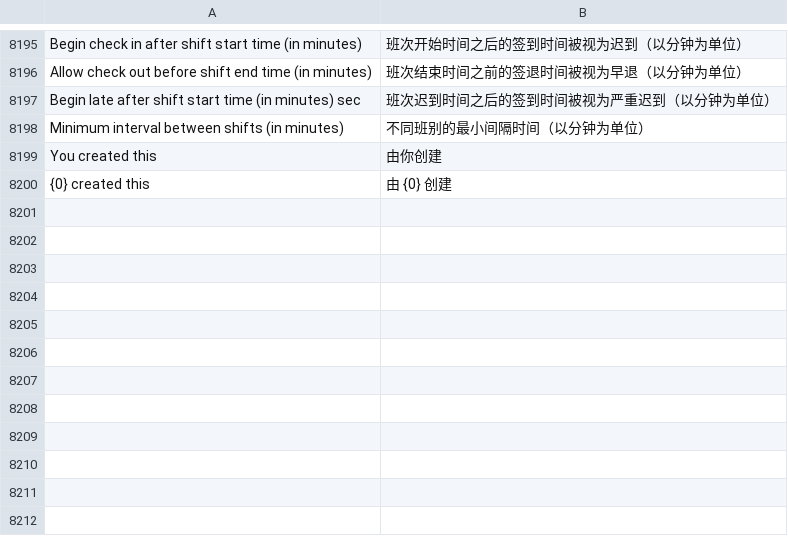
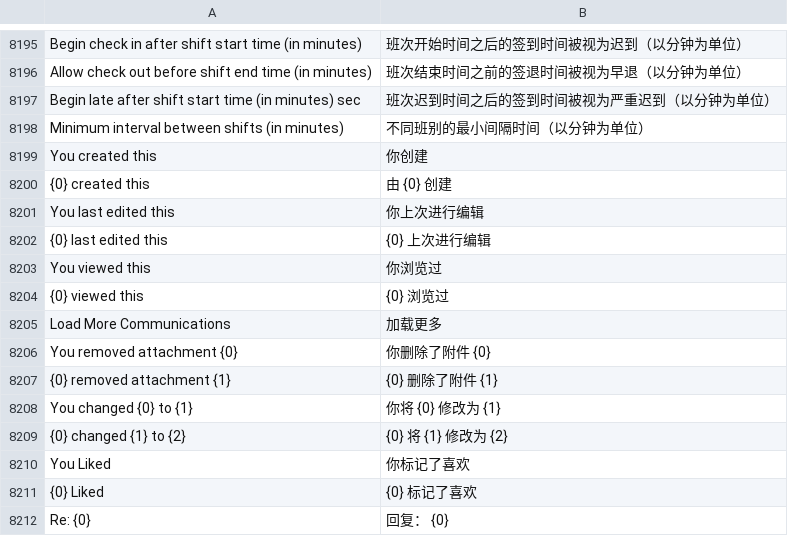
Before and after one commit to saoxia/erpnext_china, a CSV file: erpnext_china/translations/zh.csv, drawn as a sheet; only a part is shown, gaps mark what is left out.

Commit message:
Update zh.csv

```diff
--- a/erpnext_china/translations/zh.csv
+++ b/erpnext_china/translations/zh.csv
@@ -8723,3 +8723,15 @@ Begin late after shift start time (in minutes) sec,班次迟到时间之后的
 Minimum interval between shifts (in minutes),不同班别的最小间隔时间（以分钟为单位）,
-You created this,由你创建,
+You created this,你创建,
 {0} created this,由 {0} 创建,
+You last edited this,你上次进行编辑,
+{0} last edited this,{0} 上次进行编辑,
+You viewed this,你浏览过,
+{0} viewed this,{0} 浏览过,
+Load More Communications,加载更多,
+You removed attachment {0},你删除了附件 {0} ,
+{0} removed attachment {1},{0} 删除了附件 {1} ,
+You changed {0} to {1},你将 {0} 修改为 {1},
+{0} changed {1} to {2},{0} 将 {1} 修改为 {2},
+You Liked,你标记了喜欢,
+{0} Liked,{0} 标记了喜欢,
+Re: {0},回复： {0},
```
